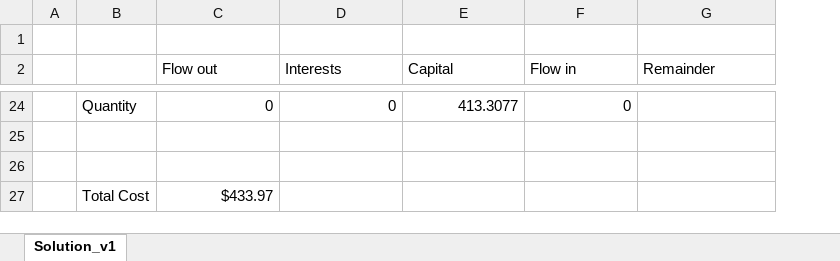
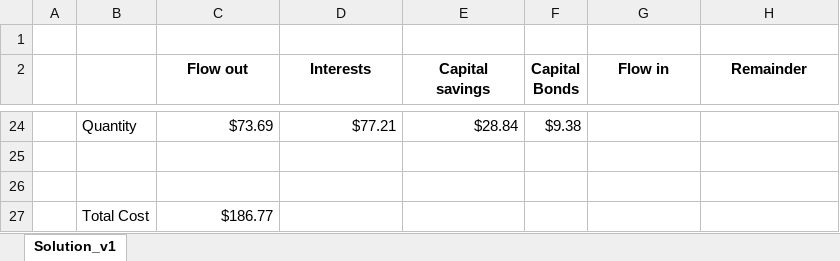
Before and after one commit to lucacolombomsia/optimization_hw, an Excel workbook: HW2/Exercise2.xlsx, sheet Solution_v1, drawn as a sheet; only a part is shown, gaps mark what is left out; values as stored, in another font and other column widths than the file's, no borders; charts and pictures not drawn; addresses are those after the commit; ↵ is a line break in a cell; the diff covers the shown part only; the diff names each change by its address in the sheet, - before the commit and + after, or states it on an @@ line.

Commit message:
fixed big mistake in exercise2

```diff
--- a/HW2/Exercise2.xlsx (sheet Solution_v1)
+++ b/HW2/Exercise2.xlsx (sheet Solution_v1)
+column F (Capital Bonds), row 24: $9.38
@@ C2:E2 bold: off → on, alignment: left → center @@
-E2: Capital
+E2: Capital ↵ savings
@@ G2:H2 bold: off → on, alignment: left → center @@
-C24 (Flow out): 0
+C24 (Flow out): $73.69
-D24 (Interests): 0
+D24 (Interests): $77.21
-E24 (Capital savings): 413.3077
+E24 (Capital savings): $28.84
-G24 (Flow in): 0
+G24 (Flow in): (empty)
-C27 (Flow out): $433.97
+C27 (Flow out): $186.77
```
Also changed, not shown: 61 edited cells elsewhere in this sheet, charts or pictures, HW2/Exercise1.xlsx.
